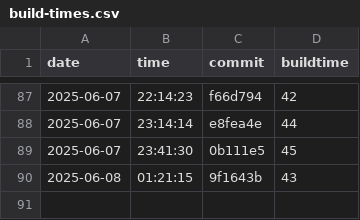
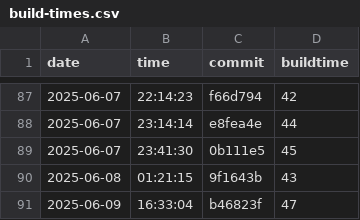
Before and after one commit to useocl/use, a CSV file: docs/archunit-results/build-times.csv, drawn as a sheet; only a part is shown, gaps mark what is left out.

```diff
--- a/docs/archunit-results/build-times.csv
+++ b/docs/archunit-results/build-times.csv
@@ -90 +90,2 @@ date,time,commit,buildtime
 2025-06-08,01:21:15,9f1643b,43
+2025-06-09,16:33:04,b46823f,47
```
Also changed, not shown: docs/archunit-results/cycles-tests.csv, docs/archunit-results/layer-violations.csv.
